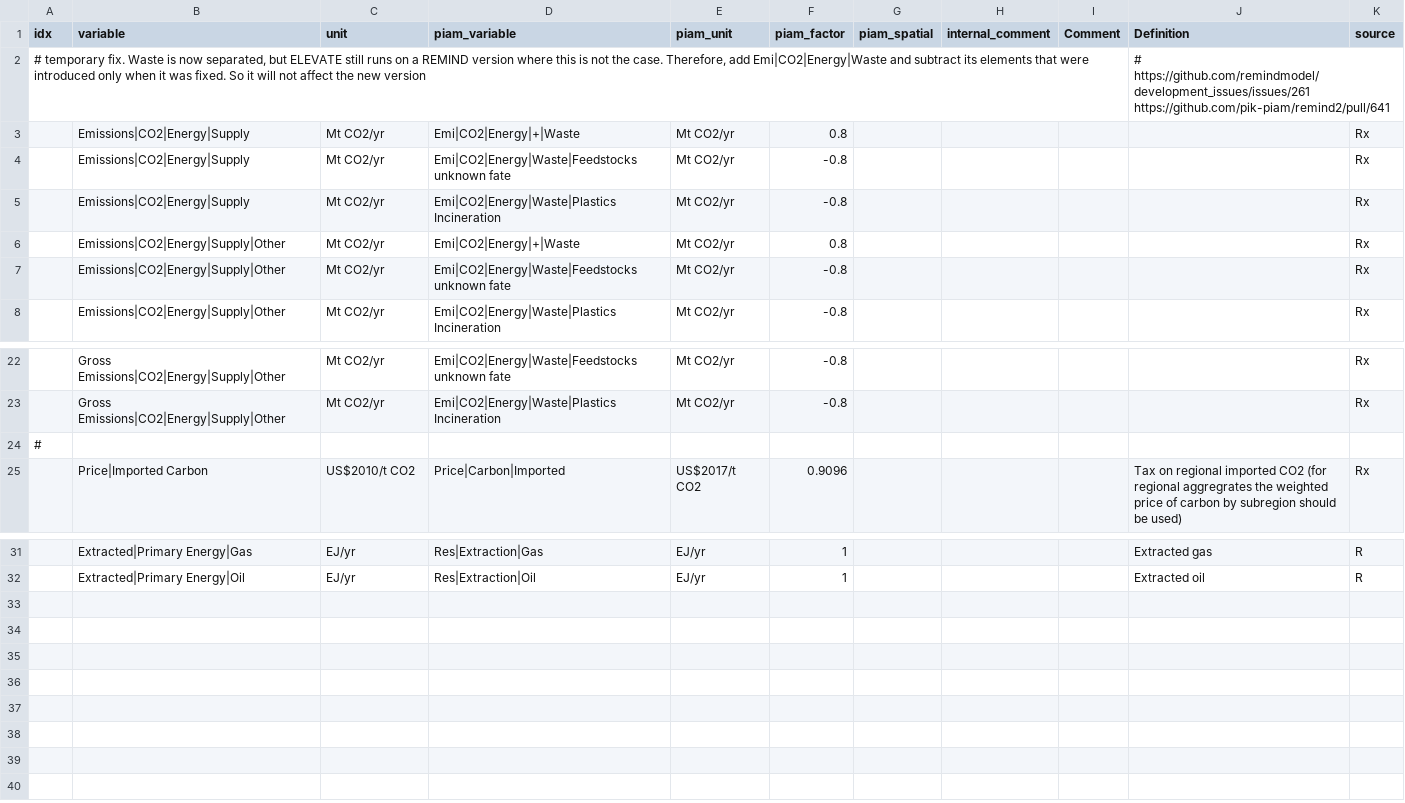
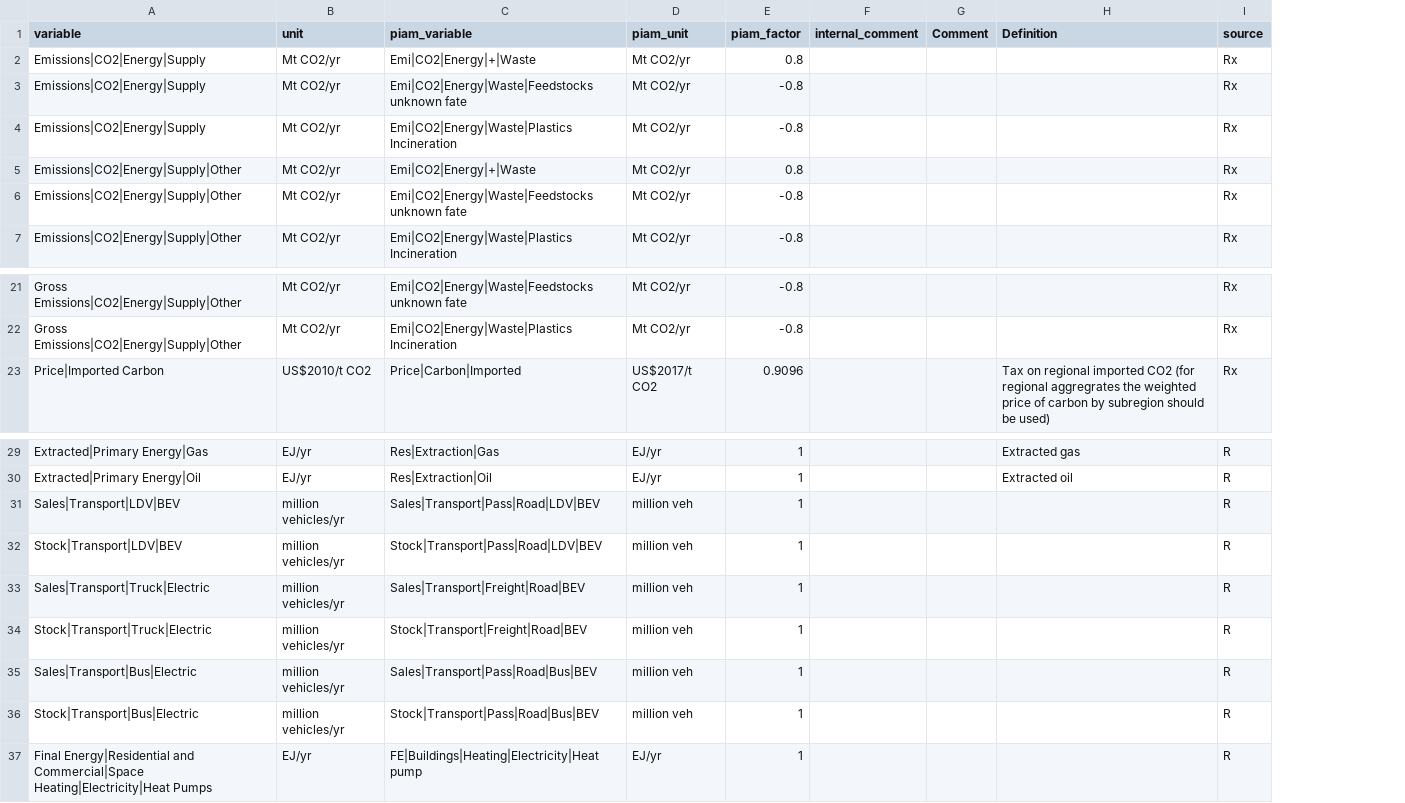
Before and after one commit to tonnrueter/piamInterfaces, a CSV file: inst/mappings/mapping_ELEVATE.csv, drawn as a sheet; only a part is shown, gaps mark what is left out; removed rows and columns are numbered as before the commit, all else as after; the diff names each change by its address in the sheet, - before the commit and + after, or states it on an @@ line.

Commit message:
append to ELEVATE mapping

```diff
--- a/inst/mappings/mapping_ELEVATE.csv
+++ b/inst/mappings/mapping_ELEVATE.csv
-column A (idx), empty
-column G (piam_spatial), empty
-row 2: # temporary fix. Waste is now separated, but ELEVATE still runs on a REMIND version where this is not the case. Therefore, add Emi|CO2|Energy|Waste and subtract its elements that were introduced only when it was fixed. So it will not affect the new version |  |  |  |  |  |  |  |  | # https://github.com/remindmodel/development_issues/issues/261 https://github.com/pik-piam/remind2/pull/641
-row 24: #
+row 31: Sales|Transport|LDV|BEV | million vehicles/yr | Sales|Transport|Pass|Road|LDV|BEV | million veh | 1 |  |  |  | R
+row 32: Stock|Transport|LDV|BEV | million vehicles/yr | Stock|Transport|Pass|Road|LDV|BEV | million veh | 1 |  |  |  | R
+row 33: Sales|Transport|Truck|Electric | million vehicles/yr | Sales|Transport|Freight|Road|BEV | million veh | 1 |  |  |  | R
+row 34: Stock|Transport|Truck|Electric | million vehicles/yr | Stock|Transport|Freight|Road|BEV | million veh | 1 |  |  |  | R
+row 35: Sales|Transport|Bus|Electric | million vehicles/yr | Sales|Transport|Pass|Road|Bus|BEV | million veh | 1 |  |  |  | R
+row 36: Stock|Transport|Bus|Electric | million vehicles/yr | Stock|Transport|Pass|Road|Bus|BEV | million veh | 1 |  |  |  | R
+row 37: Final Energy|Residential and Commercial|Space Heating|Electricity|Heat Pumps | EJ/yr | FE|Buildings|Heating|Electricity|Heat pump | EJ/yr | 1 |  |  |  | R
```
